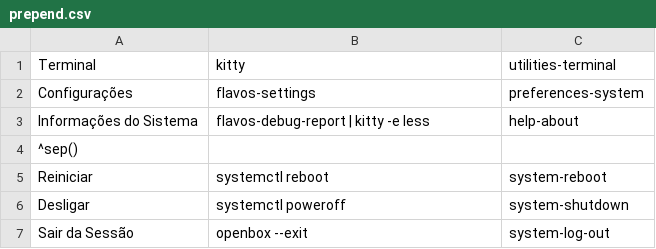
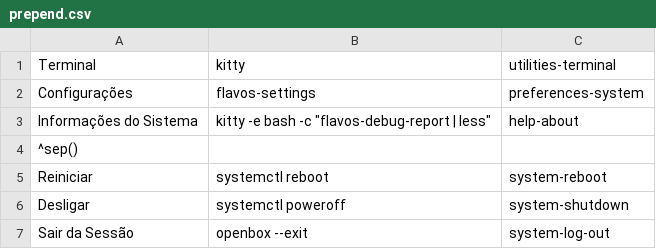
Before and after one commit to GauaJ1/Flavos-OS, a CSV file: overlay/etc/skel/.config/jgmenu/prepend.csv, drawn as a sheet.

```diff
--- a/overlay/etc/skel/.config/jgmenu/prepend.csv
+++ b/overlay/etc/skel/.config/jgmenu/prepend.csv
@@ -2,3 +2,3 @@ Terminal,kitty,utilities-terminal
 Configurações,flavos-settings,preferences-system
-Informações do Sistema,flavos-debug-report | kitty -e less,help-about
+Informações do Sistema,kitty -e bash -c "flavos-debug-report | less",help-about
 ^sep()
```
Also changed, not shown: 5 other files.
